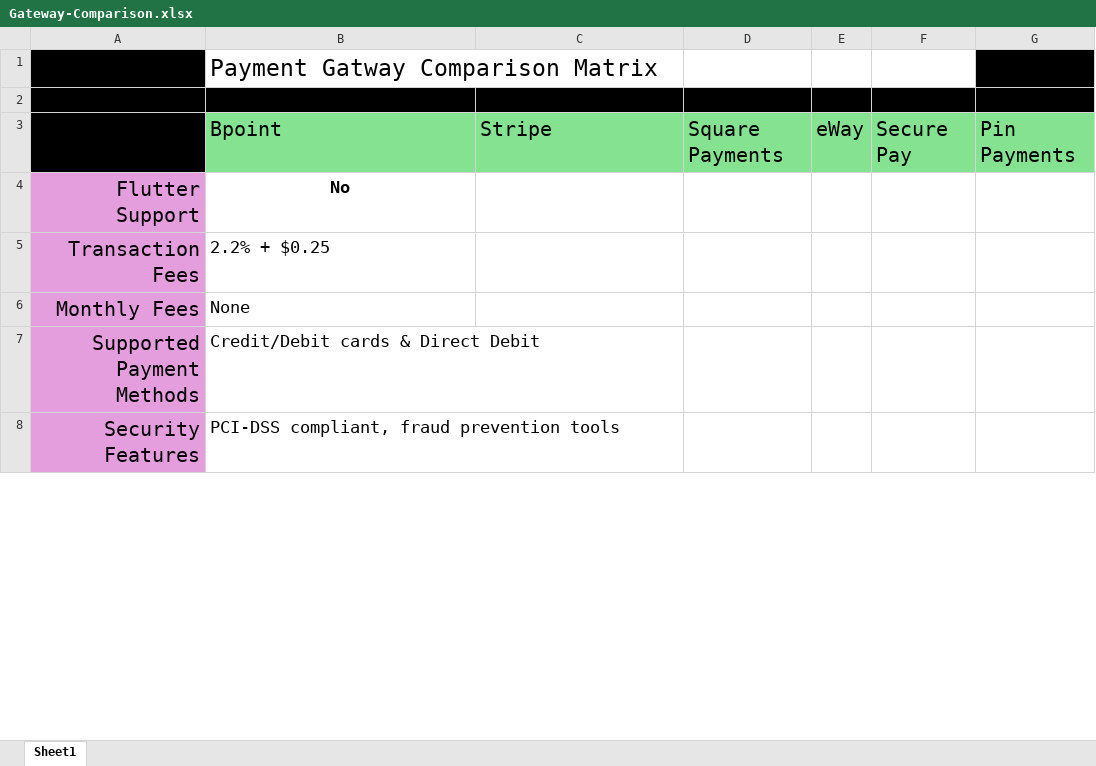
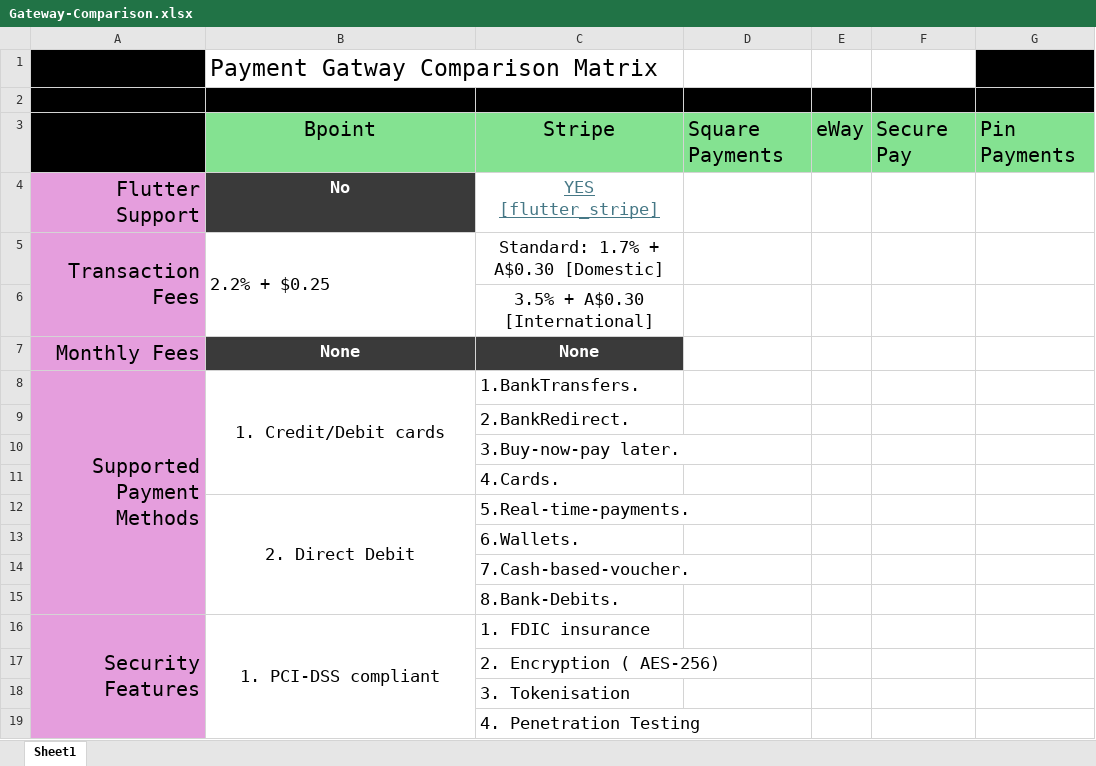
Before and after one commit to Nathan-Bransby-NMT/Dual-Diploma-2024, an Excel workbook: Semester-2/Innovation-Project-Pt2/Supporting-Documents/Gateway-Comparison.xlsx, sheet Sheet1, drawn as a sheet; only a part is shown; values as stored, in another font and other column widths than the file's, no borders; addresses are those after the commit; rows hold the shown columns only; the diff covers the shown part only; the diff names each change by its address in the sheet, - before the commit and + after, or states it on an @@ line.

Commit message:
Include: Stripe to Payment Gateway Comparison Matrix

```diff
--- a/Semester-2/Innovation-Project-Pt2/Supporting-Documents/Gateway-Comparison.xlsx (sheet Sheet1)
+++ b/Semester-2/Innovation-Project-Pt2/Supporting-Documents/Gateway-Comparison.xlsx (sheet Sheet1)
-B3:C3 alignment: left
+B3:C3 alignment: center
@@ B4 fill: none → #3A3A3A, text colour: black → #FFFFFF @@
-C4: (empty)
+C4: YES [flutter_stripe]
+A5:A6 merged
+B5:B6 merged
-C5: (empty)
+C5: Standard: 1.7% + A$0.30 [Domestic]
+row 6:  |  | 3.5% + A$0.30 [International]
-B7:B8 alignment: left
+B7:B8 alignment: center
-B7:C7 fill: none
+B7:C7 fill: #3A3A3A
@@ B7 text colour: black → #FFFFFF, bold: off → on @@
-C7: (empty)
+C7: None
+A8:A15 merged
-B8: Credit/Debit cards & Direct Debit
+B8: 1. Credit/Debit cards
+B8:B11 merged
-C8: (empty)
+C8: 1.BankTransfers.
+row 9:  |  | 2.BankRedirect.
+row 10:  |  | 3.Buy-now-pay later.
+row 11:  |  | 4.Cards.
+row 12:  | 2. Direct Debit | 5.Real-time-payments.
+row 13:  |  | 6.Wallets.
+row 14:  |  | 7.Cash-based-voucher.
+row 15:  |  | 8.Bank-Debits.
+A16:A24 merged
-B16: PCI-DSS compliant, fraud prevention tools
+B16: 1. PCI-DSS compliant
-B16 alignment: left
+B16 alignment: center
+B16:B19 merged
-C16: (empty)
+C16: 1. FDIC insurance
+row 17:  |  | 2. Encryption ( AES-256)
+row 18:  |  | 3. Tokenisation
+row 19:  |  | 4. Penetration Testing
```
Also changed, not shown: 6 added rows, 4 edited cells, cell formats and merged cells elsewhere in this sheet.
